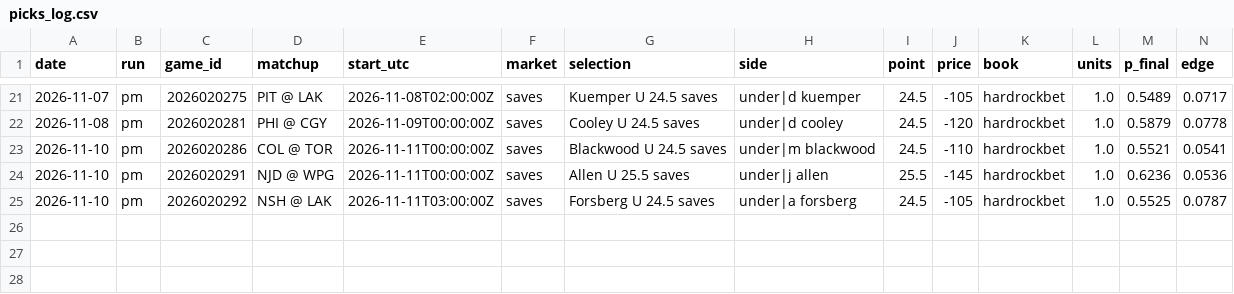
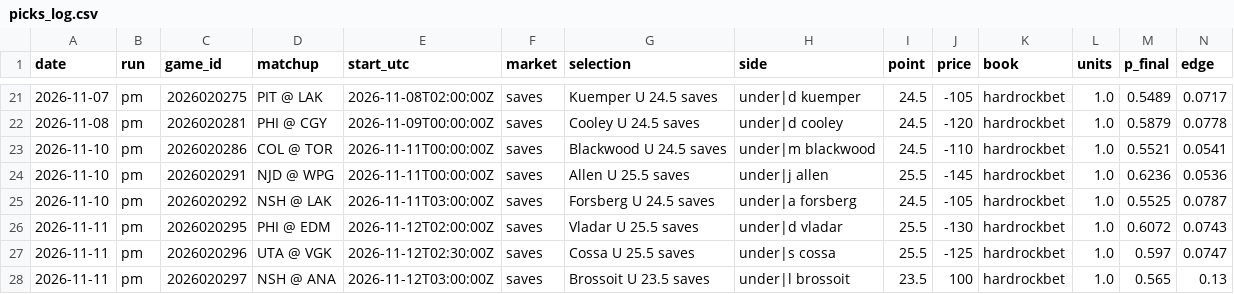
Before and after one commit to jeffreymschuh-collab/nhl-model, a CSV file: results/picks_log.csv, drawn as a sheet; only a part is shown, gaps mark what is left out; rows hold the shown columns only; the diff names each change by its address in the sheet, - before the commit and + after, or states it on an @@ line.

```diff
--- a/results/picks_log.csv
+++ b/results/picks_log.csv
+row 26: 2026-11-11 | pm | 2026020295 | PHI @ EDM | 2026-11-12T02:00:00Z | saves | Vladar U 25.5 saves | under|d vladar | 25.5 | -130 | hardrockbet | 1.0 | 0.6072 | 0.0743
+row 27: 2026-11-11 | pm | 2026020296 | UTA @ VGK | 2026-11-12T02:30:00Z | saves | Cossa U 25.5 saves | under|s cossa | 25.5 | -125 | hardrockbet | 1.0 | 0.597 | 0.0747
+row 28: 2026-11-11 | pm | 2026020297 | NSH @ ANA | 2026-11-12T03:00:00Z | saves | Brossoit U 23.5 saves | under|l brossoit | 23.5 | 100 | hardrockbet | 1.0 | 0.565 | 0.13
```
Also changed, not shown: data/games.csv, results/reads_log.csv, 11 other files.
